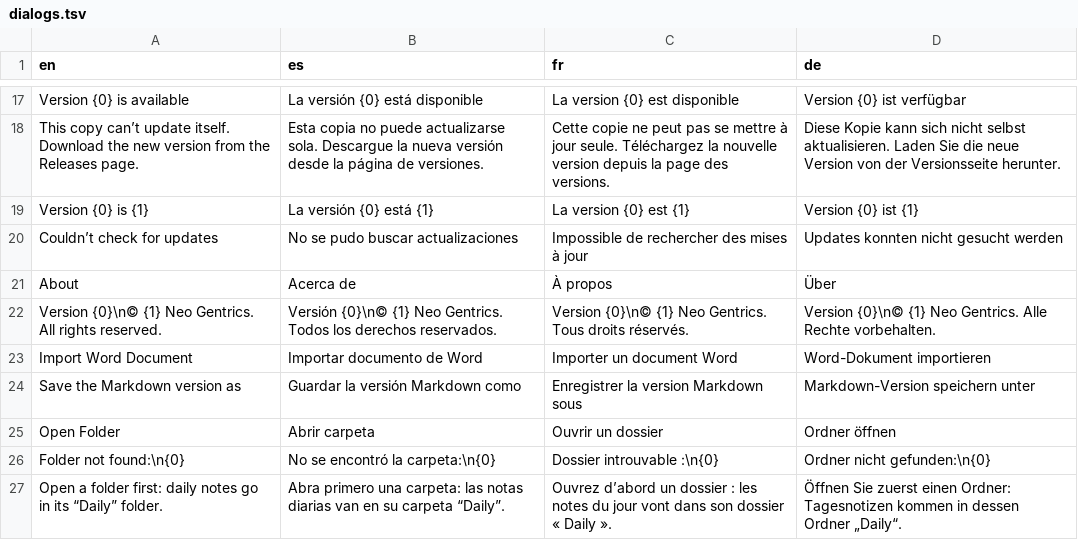
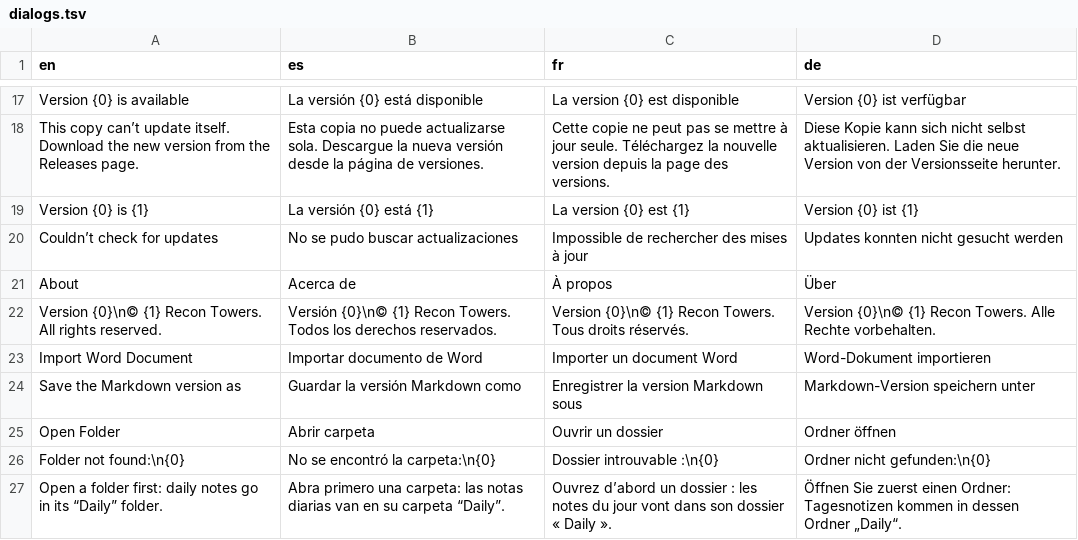
Before and after one commit to neogentrics/neo-markdown-reader, a TSV file: src/locales/source/dialogs.tsv, drawn as a sheet; only a part is shown, gaps mark what is left out.

```diff
--- a/src/locales/source/dialogs.tsv
+++ b/src/locales/source/dialogs.tsv
@@ -21,3 +21,3 @@ Couldn’t check for updates	No se pudo buscar actualizaciones	Impossible de rec
 About	Acerca de	À propos	Über
-Version {0}\n© {1} Neo Gentrics. All rights reserved.	Versión {0}\n© {1} Neo Gentrics. Todos los derechos reservados.	Version {0}\n© {1} Neo Gentrics. Tous droits réservés.	Version {0}\n© {1} Neo Gentrics. Alle Rechte vorbehalten.
+Version {0}\n© {1} Recon Towers. All rights reserved.	Versión {0}\n© {1} Recon Towers. Todos los derechos reservados.	Version {0}\n© {1} Recon Towers. Tous droits réservés.	Version {0}\n© {1} Recon Towers. Alle Rechte vorbehalten.
 Import Word Document	Importar documento de Word	Importer un document Word	Word-Dokument importieren
```
Also changed, not shown: src/locales/source/about.tsv, 18 other files.
